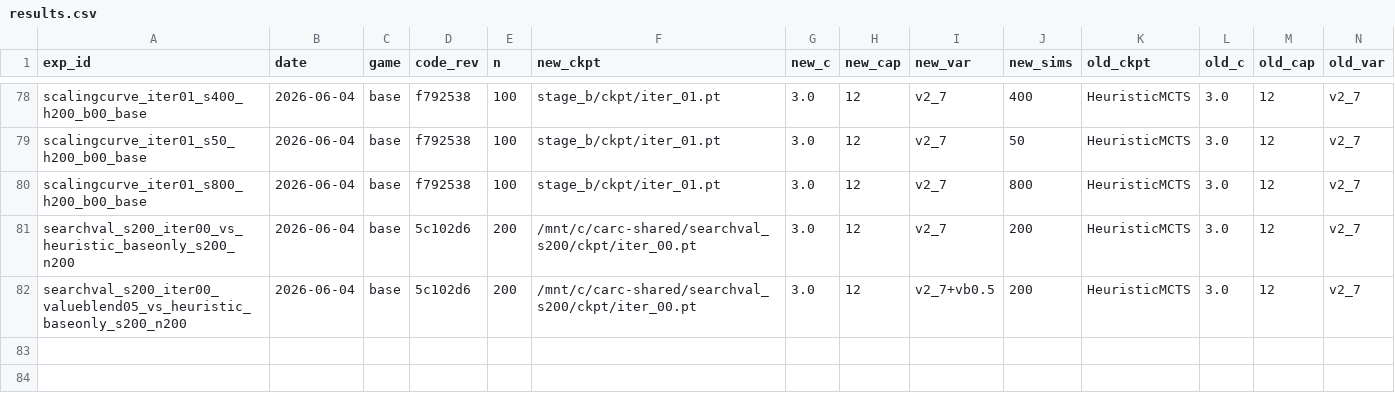
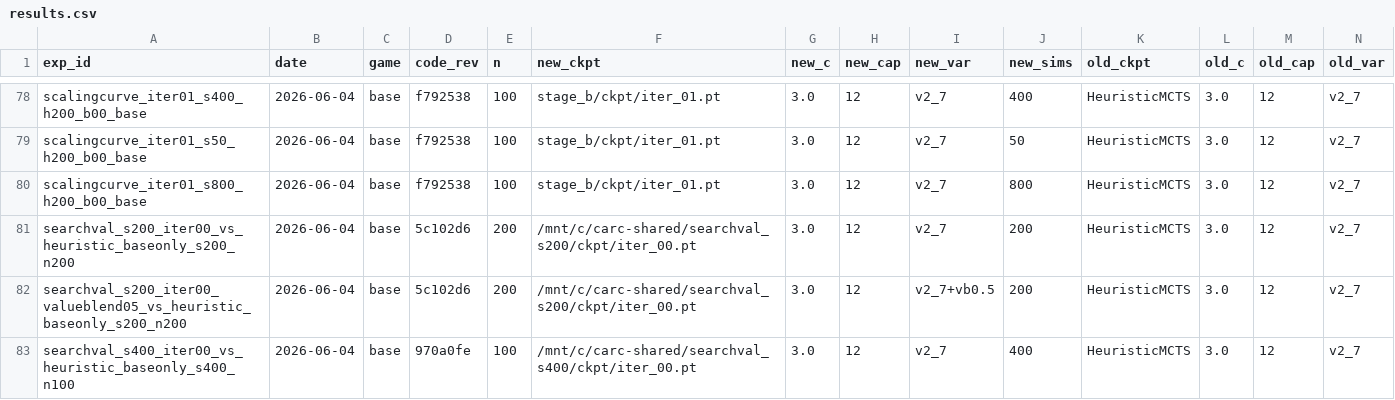
Before and after one commit to dentaljosh/carcassone, a CSV file: experiments/results.csv, drawn as a sheet; only a part is shown, gaps mark what is left out; rows hold the shown columns only; the diff names each change by its address in the sheet, - before the commit and + after, or states it on an @@ line.

```diff
--- a/experiments/results.csv
+++ b/experiments/results.csv
+row 83: searchval_s400_iter00_vs_heuristic_baseonly_s400_n100 | 2026-06-04 | base | 970a0fe | 100 | /mnt/c/carc-shared/searchval_s400/ckpt/iter_00.pt | 3.0 | 12 | v2_7 | 400 | HeuristicMCTS | 3.0 | 12 | v2_7
```
Also changed, not shown: 2 other files.
